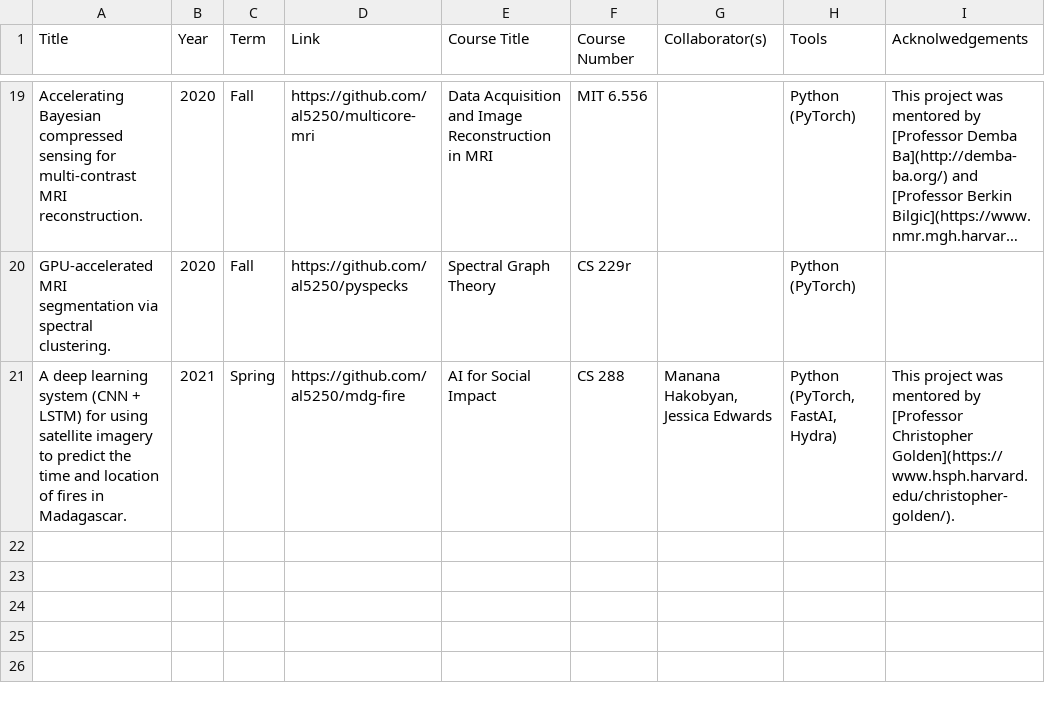
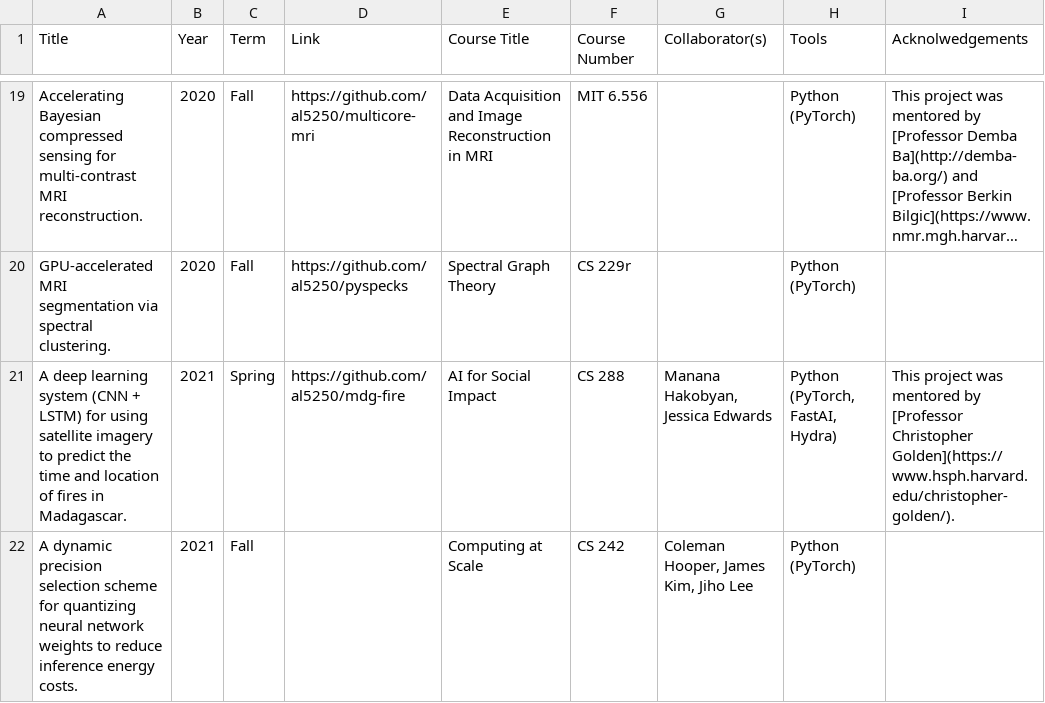
Before and after one commit to al5250/Harvard_Project_Portfolio, a CSV file: math-and-sciences.csv, drawn as a sheet; only a part is shown, gaps mark what is left out; long unchanged cells end in ….

Commit message:
added fall 2021

```diff
--- a/math-and-sciences.csv
+++ b/math-and-sciences.csv
@@ -21 +21,2 @@ GPU-accelerated MRI segmentation via spectral clustering.,2020,Fall,https://gith
 A deep learning system (CNN + LSTM) for using satellite imagery to predict the time and location of fires in Madagascar.,2021,Spring,https://github.com/al5250/mdg-fire,AI for Social Impact,CS 288,"Manana Hakobyan, Jessica Edwards","Python (PyTorch, FastAI, Hydra)",This project was mentored by [Professor Christopher Golden](https://www.hsph.harvard.edu/christopher-golden/).
+A dynamic precision selection scheme for quantizing neural network weights to reduce inference energy costs.,2021,Fall,,Computing at Scale,CS 242,"Coleman Hooper, James Kim, Jiho Lee",Python (PyTorch),
```
Also changed, not shown: 1 other file.
